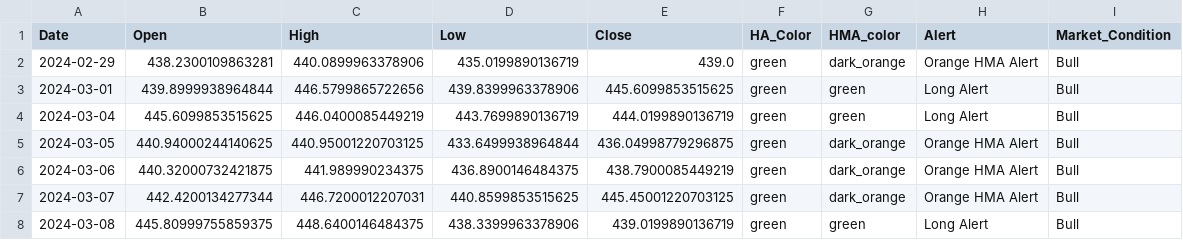
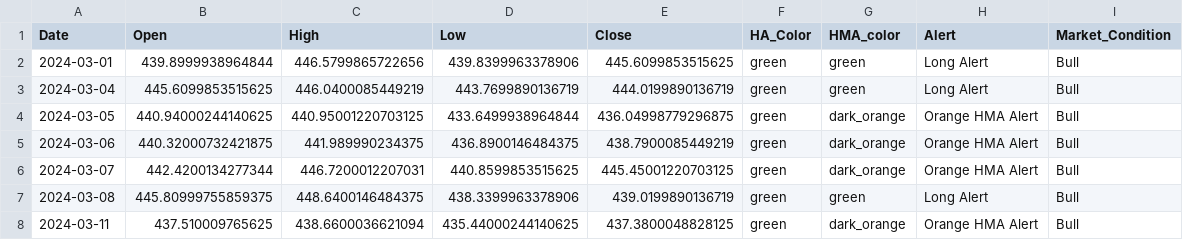
Before and after one commit to rbnyng/trend_alert, a CSV file: last_seven_days.csv, drawn as a sheet; removed rows and columns are numbered as before the commit, all else as after; the diff names each change by its address in the sheet, - before the commit and + after, or states it on an @@ line.

```diff
--- a/last_seven_days.csv
+++ b/last_seven_days.csv
-row 2: 2024-02-29 | 438.2300109863281 | 440.0899963378906 | 435.0199890136719 | 439.0 | green | dark_orange | Orange HMA Alert | Bull
+row 8: 2024-03-11 | 437.510009765625 | 438.6600036621094 | 435.44000244140625 | 437.3800048828125 | green | dark_orange | Orange HMA Alert | Bull
```
Also changed, not shown: 1 other file.
